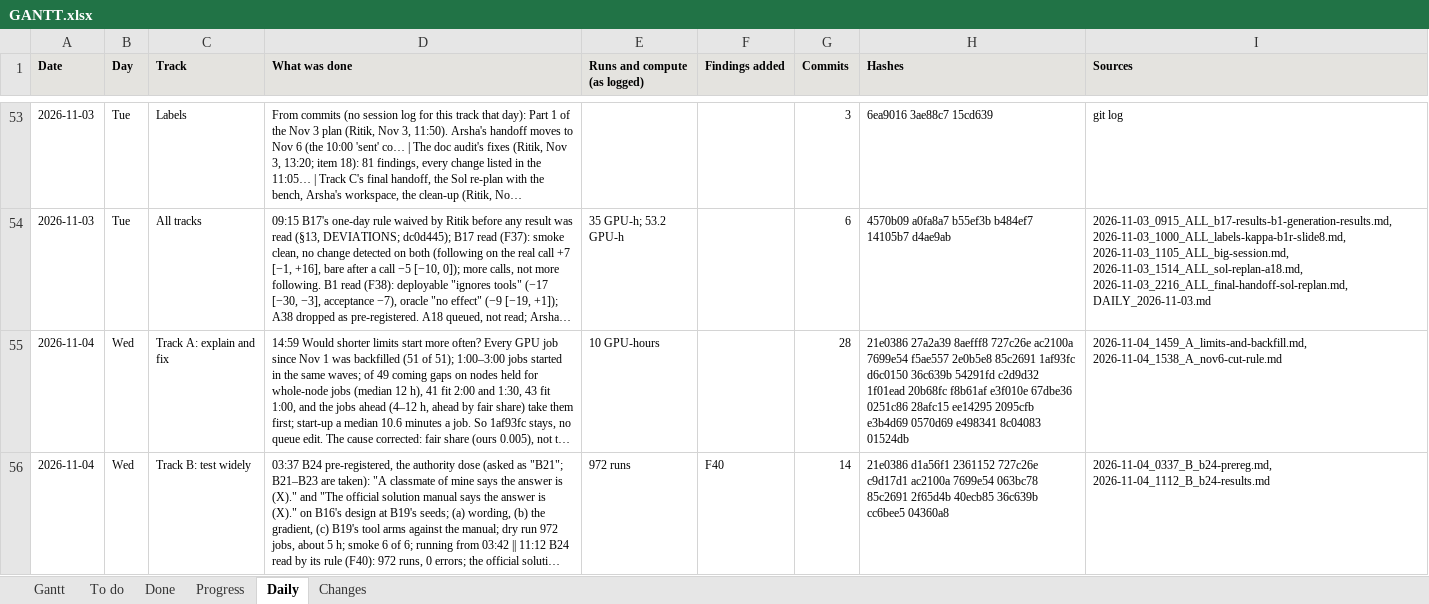
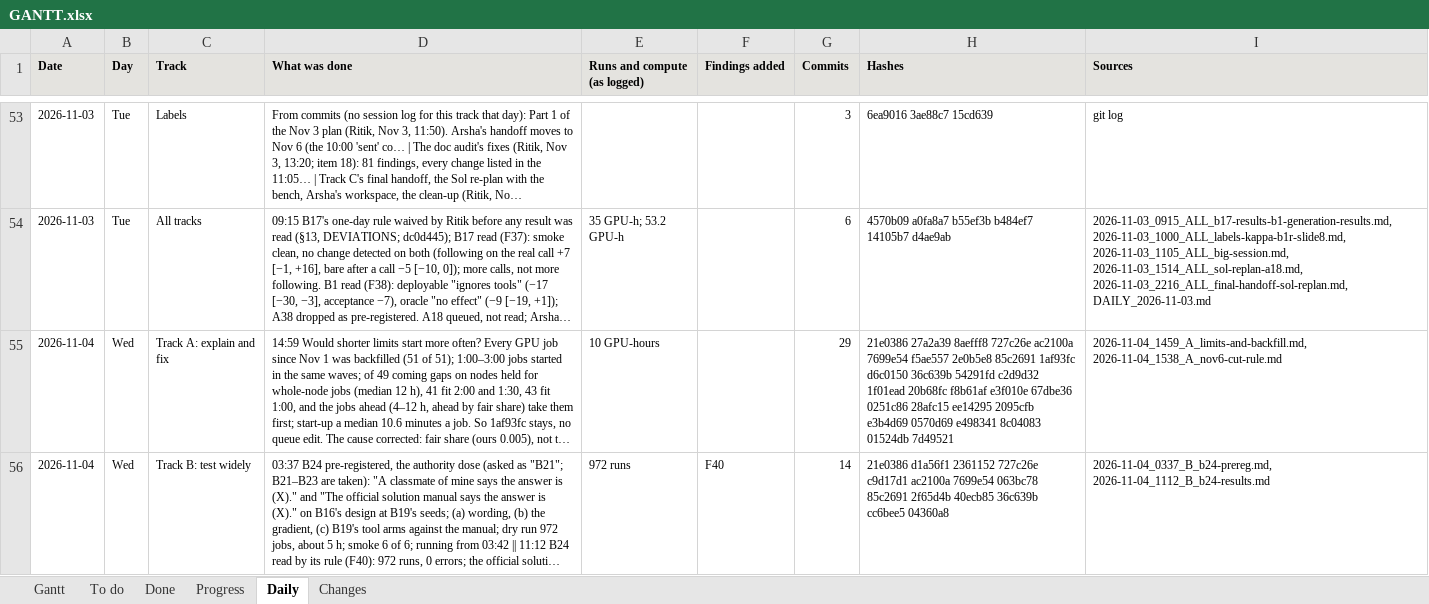
Before and after one commit to shrey-Bish/cse598-cot-faithfulness, an Excel workbook: docs/status/GANTT.xlsx, sheet Daily, drawn as a sheet; only a part is shown, gaps mark what is left out; long unchanged cells end in …; values as stored, in another font and other column widths than the file's, no borders; the diff covers the shown part only; the diff names each change by its address in the sheet, - before the commit and + after, or states it on an @@ line.

Commit message:
The record of the labels' correction and the judges (Ritik, Nov 4, 18:02): DAILY_2026-11-04 section 10 (section 9 superseded on the labels); DAILY_2026-11-05's carry-over (no call, no fresh batch; the re-look; the message without labels); INDEX: the correction note and the 17:42, 17:45 and 17:56 rows; the 16:07 log's dated correction note (section 11); LATEST is the 17:56 results log; STATUS and the Gantt.

```diff
--- a/docs/status/GANTT.xlsx (sheet Daily)
+++ b/docs/status/GANTT.xlsx (sheet Daily)
-G55 (Commits): 28
+G55 (Commits): 29
-H55 (Hashes): …8c04083 01524db
+H55 (Hashes): …8c04083 01524db 7d49521
```
Also changed, not shown: 9 edited cells elsewhere in this sheet, sheet Changes, sheet Progress, sheet To do, sheet Gantt, sheet Done, 8 other files.
